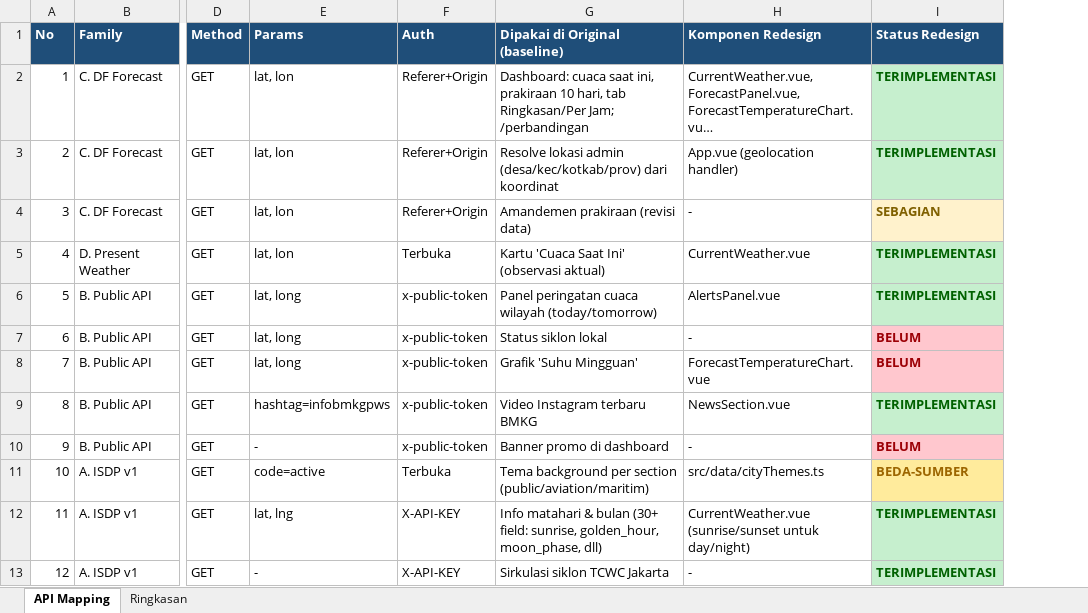
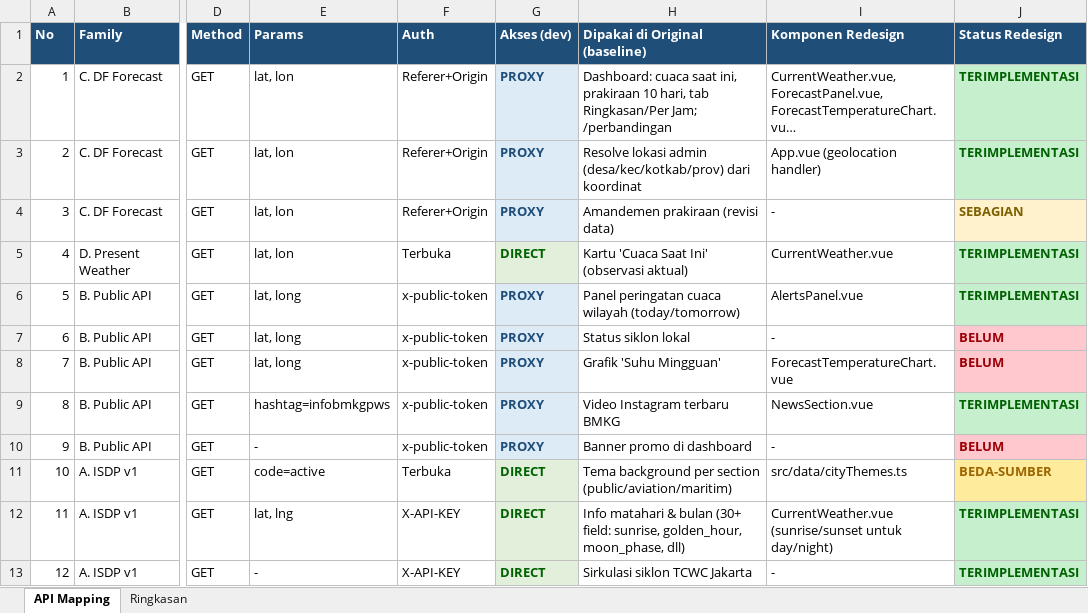
Before and after one commit to rahmatardi61-bot/BMKG-CUACA, an Excel workbook: docs/api-mapping/api-mapping.xlsx, sheet API Mapping, drawn as a sheet; only a part is shown, gaps mark what is left out; long unchanged cells end in …; values as stored, in another font and other column widths than the file's, no borders; the diff names each change by its address in the sheet, - before the commit and + after, or states it on an @@ line.

Commit message:
docs: penanda PROXY vs DIRECT per endpoint (api-mapping.xlsx kolom Akses, catatan-dev-team kolom Akses di Dev, API-MAPPING.md + ENDPOINTS.md)

```diff
--- a/docs/api-mapping/api-mapping.xlsx (sheet API Mapping)
+++ b/docs/api-mapping/api-mapping.xlsx (sheet API Mapping)
+column G (Akses (dev)), rows 2-13: PROXY | PROXY | PROXY | DIRECT | PROXY | PROXY | PROXY | PROXY | PROXY | DIRECT | DIRECT | DIRECT
```
Also changed, not shown: docs/api-mapping/catatan-dev-team.xlsx, 3 other files.
